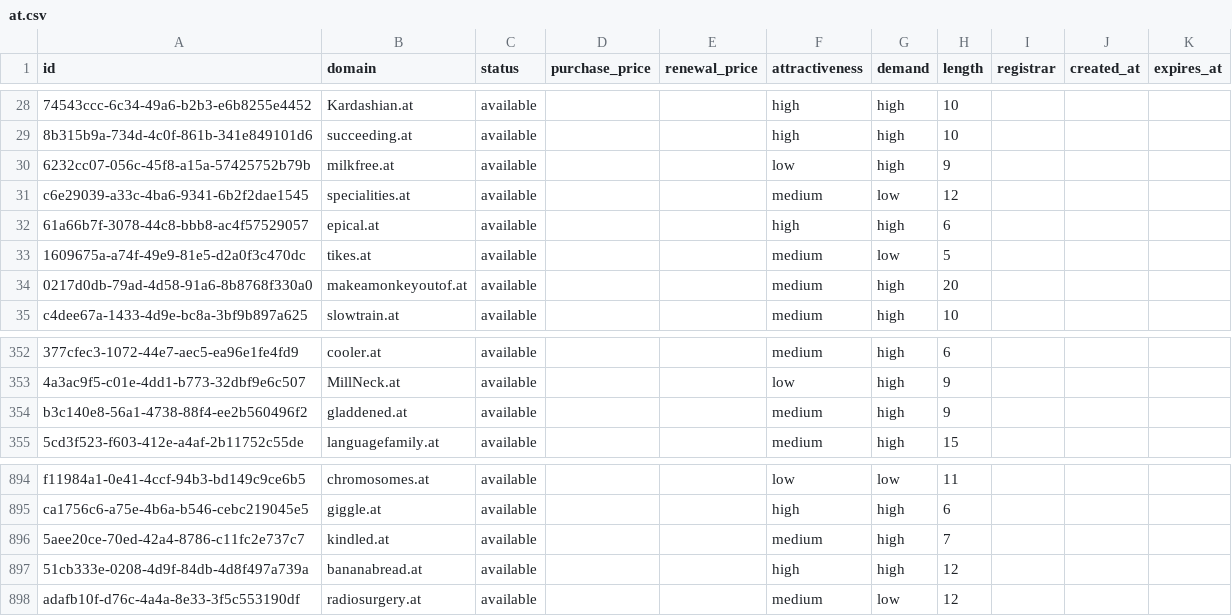
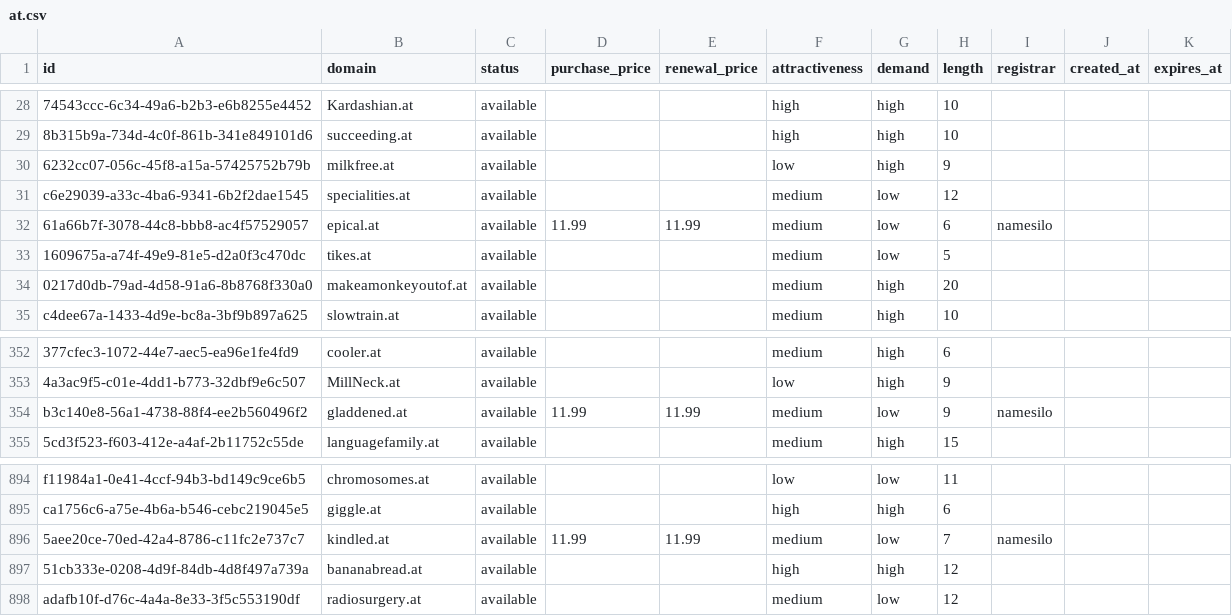
Before and after one commit to UniqueDomains/at-oneword-domains, a CSV file: at.csv, drawn as a sheet; only a part is shown, gaps mark what is left out; the diff names each change by its address in the sheet, - before the commit and + after, or states it on an @@ line.

Commit message:
Domains update

```diff
--- a/at.csv
+++ b/at.csv
-D32 (purchase_price): (empty)
+D32 (purchase_price): 11.99
-E32 (renewal_price): (empty)
+E32 (renewal_price): 11.99
-F32 (attractiveness): high
+F32 (attractiveness): medium
-G32 (demand): high
+G32 (demand): low
-I32 (registrar): (empty)
+I32 (registrar): namesilo
-D354 (purchase_price): (empty)
+D354 (purchase_price): 11.99
-E354 (renewal_price): (empty)
+E354 (renewal_price): 11.99
-G354 (demand): high
+G354 (demand): low
-I354 (registrar): (empty)
+I354 (registrar): namesilo
-D896 (purchase_price): (empty)
+D896 (purchase_price): 11.99
-E896 (renewal_price): (empty)
+E896 (renewal_price): 11.99
-G896 (demand): high
+G896 (demand): low
-I896 (registrar): (empty)
+I896 (registrar): namesilo
```
Also changed, not shown: 4 other files.
